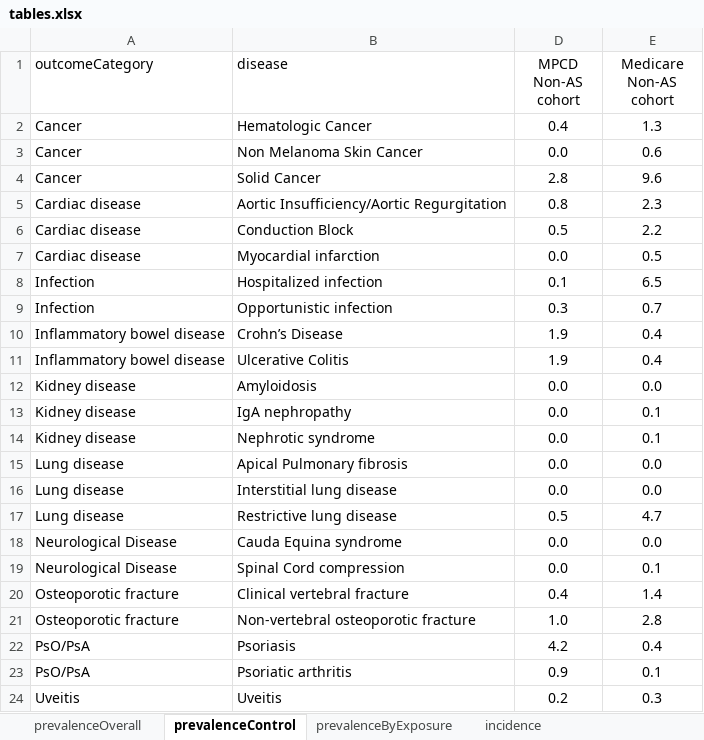
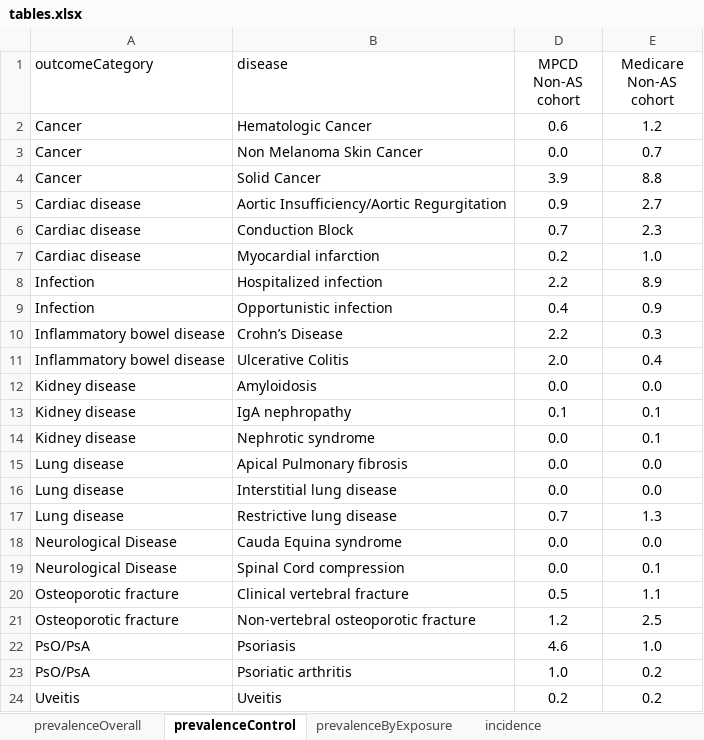
Before and after one commit to benjamin-chan/AS, an Excel workbook: data/processed/tables.xlsx, sheet prevalenceControl, drawn as a sheet; values as stored, in another font and other column widths than the file's, no borders; table styles not drawn; the diff names each change by its address in the sheet, - before the commit and + after, or states it on an @@ line.

Commit message:
Update Excel and Word documents
Summary of changes
* Fixed denomincator used in overall prevalence calculation
* Fixed filtering of claims to satisfy physician-diagnosed criterion
  * Use enc_type in ("IP", "AV", "ED", "NH", "HH") instead of provider type
* In progress incidence rates are greyed-out

```diff
--- a/data/processed/tables.xlsx (sheet prevalenceControl)
+++ b/data/processed/tables.xlsx (sheet prevalenceControl)
-D2 (MPCD Non-AS cohort): 0.4
+D2 (MPCD Non-AS cohort): 0.6
-E2 (Medicare Non-AS cohort): 1.3
+E2 (Medicare Non-AS cohort): 1.2
-E3 (Medicare Non-AS cohort): 0.6
+E3 (Medicare Non-AS cohort): 0.7
-D4 (MPCD Non-AS cohort): 2.8
+D4 (MPCD Non-AS cohort): 3.9
-E4 (Medicare Non-AS cohort): 9.6
+E4 (Medicare Non-AS cohort): 8.8
-D5 (MPCD Non-AS cohort): 0.8
+D5 (MPCD Non-AS cohort): 0.9
-E5 (Medicare Non-AS cohort): 2.3
+E5 (Medicare Non-AS cohort): 2.7
-D6 (MPCD Non-AS cohort): 0.5
+D6 (MPCD Non-AS cohort): 0.7
-E6 (Medicare Non-AS cohort): 2.2
+E6 (Medicare Non-AS cohort): 2.3
-D7 (MPCD Non-AS cohort): 0.0
+D7 (MPCD Non-AS cohort): 0.2
-E7 (Medicare Non-AS cohort): 0.5
+E7 (Medicare Non-AS cohort): 1.0
-D8 (MPCD Non-AS cohort): 0.1
+D8 (MPCD Non-AS cohort): 2.2
-E8 (Medicare Non-AS cohort): 6.5
+E8 (Medicare Non-AS cohort): 8.9
-D9 (MPCD Non-AS cohort): 0.3
+D9 (MPCD Non-AS cohort): 0.4
-E9 (Medicare Non-AS cohort): 0.7
+E9 (Medicare Non-AS cohort): 0.9
-D10 (MPCD Non-AS cohort): 1.9
+D10 (MPCD Non-AS cohort): 2.2
-E10 (Medicare Non-AS cohort): 0.4
+E10 (Medicare Non-AS cohort): 0.3
-D11 (MPCD Non-AS cohort): 1.9
+D11 (MPCD Non-AS cohort): 2.0
-D13 (MPCD Non-AS cohort): 0.0
+D13 (MPCD Non-AS cohort): 0.1
-D17 (MPCD Non-AS cohort): 0.5
+D17 (MPCD Non-AS cohort): 0.7
-E17 (Medicare Non-AS cohort): 4.7
+E17 (Medicare Non-AS cohort): 1.3
-D20 (MPCD Non-AS cohort): 0.4
+D20 (MPCD Non-AS cohort): 0.5
-E20 (Medicare Non-AS cohort): 1.4
+E20 (Medicare Non-AS cohort): 1.1
-D21 (MPCD Non-AS cohort): 1.0
+D21 (MPCD Non-AS cohort): 1.2
-E21 (Medicare Non-AS cohort): 2.8
+E21 (Medicare Non-AS cohort): 2.5
-D22 (MPCD Non-AS cohort): 4.2
+D22 (MPCD Non-AS cohort): 4.6
-E22 (Medicare Non-AS cohort): 0.4
+E22 (Medicare Non-AS cohort): 1.0
-D23 (MPCD Non-AS cohort): 0.9
+D23 (MPCD Non-AS cohort): 1.0
-E23 (Medicare Non-AS cohort): 0.1
+E23 (Medicare Non-AS cohort): 0.2
-E24 (Medicare Non-AS cohort): 0.3
+E24 (Medicare Non-AS cohort): 0.2
```
Also changed, not shown: sheet incidence, sheet prevalenceByExposure, sheet prevalenceOverall, 1 other file.
